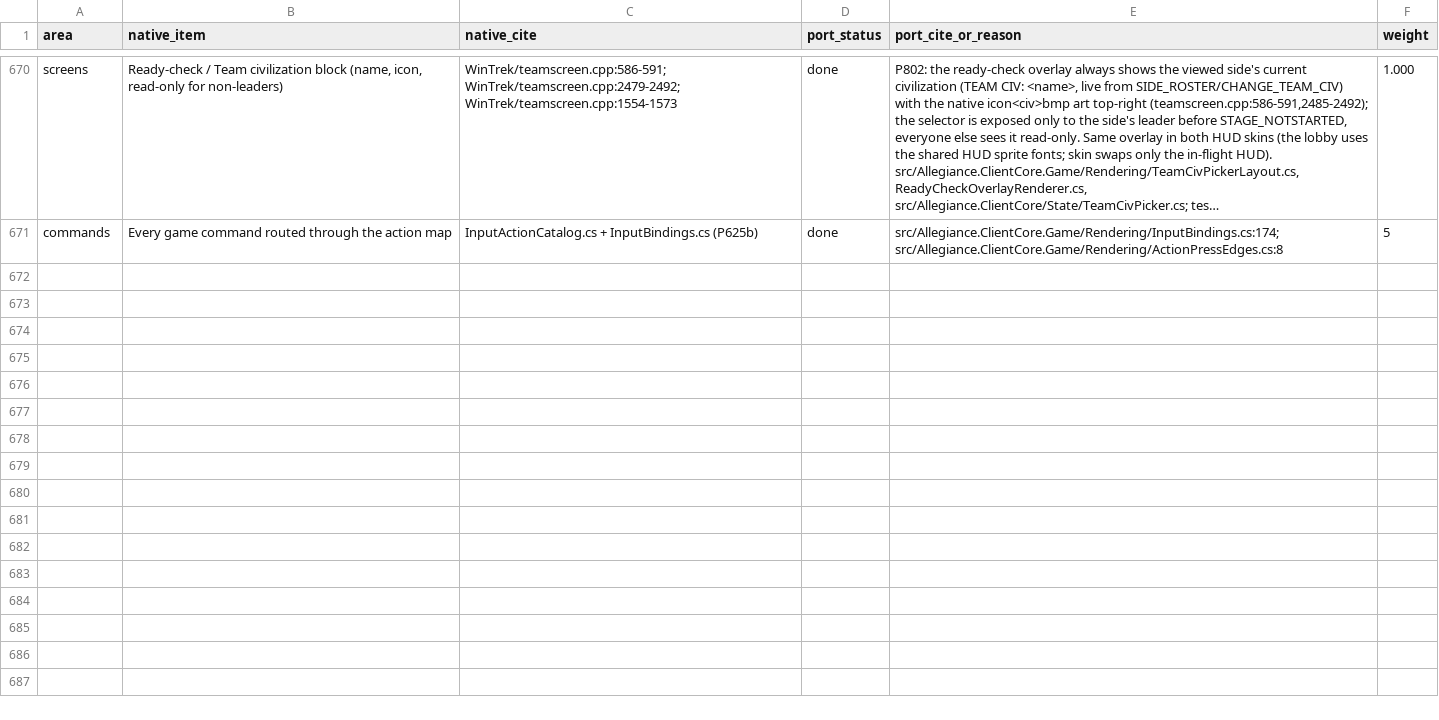
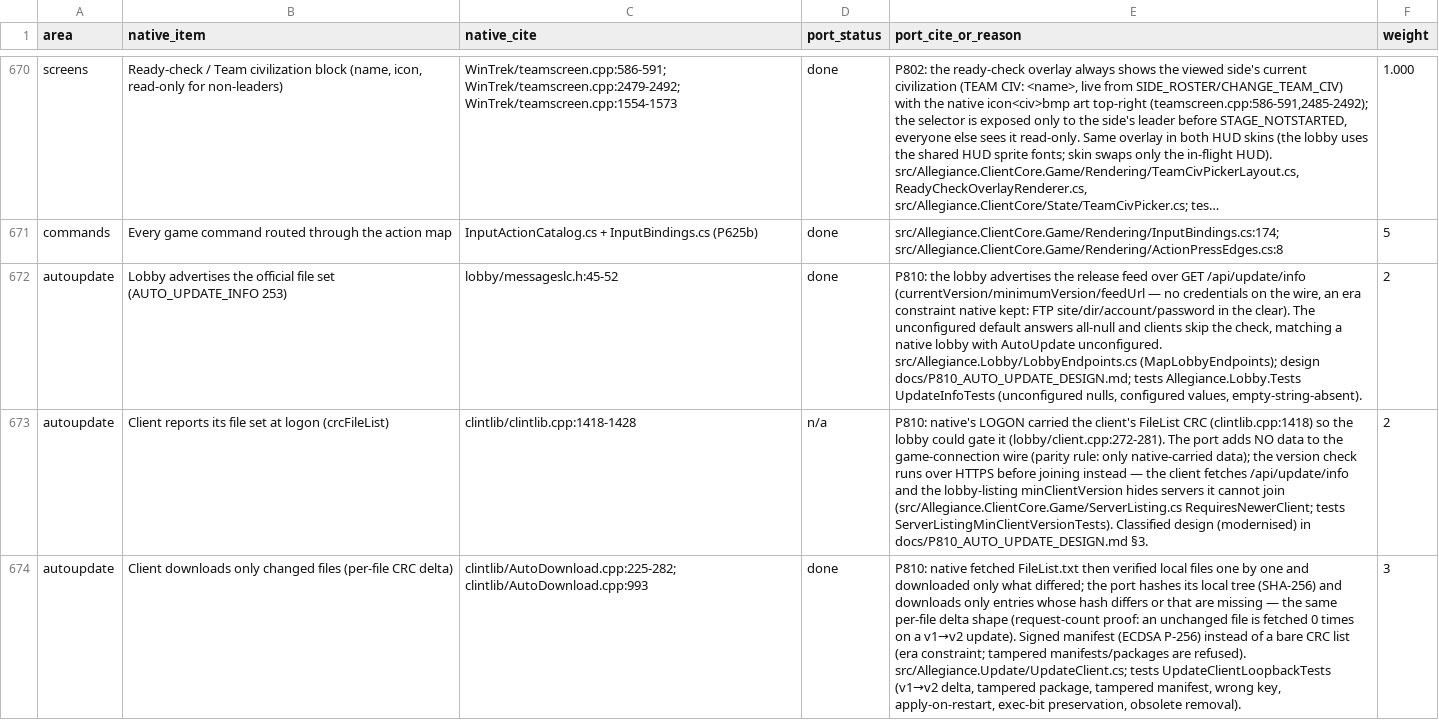
Before and after one commit to dominusbelial/AllegianceCore-public, a CSV file: docs/parity/parity-matrix.csv, drawn as a sheet; only a part is shown, gaps mark what is left out; long unchanged cells end in …; the diff covers the shown part only; the diff names each change by its address in the sheet, - before the commit and + after, or states it on an @@ line.

```diff
--- a/docs/parity/parity-matrix.csv
+++ b/docs/parity/parity-matrix.csv
+row 672: autoupdate | Lobby advertises the official file set (AUTO_UPDATE_INFO 253) | lobby/messageslc.h:45-52 | done | P810: the lobby advertises the release feed over GET /api/update/info (currentVersion/minimumVersion/feedUrl — no credentials on the wire, an era constraint native kept: FTP site/dir/account/password in the clear). The unconfigured default answers all-null and clients skip the check, matching a native lobby with AutoUpdate unconfigured. src/Allegiance.Lobby/LobbyEndpoints.cs (MapLobbyEndpoints); design docs/P810_AUTO_UPDATE_DESIGN.md; tests Allegiance.Lobby.Tests UpdateInfoTests (unconfigured nulls, configured values, empty-string-absent). | 2
+row 673: autoupdate | Client reports its file set at logon (crcFileList) | clintlib/clintlib.cpp:1418-1428 | n/a | P810: native's LOGON carried the client's FileList CRC (clintlib.cpp:1418) so the lobby could gate it (lobby/client.cpp:272-281). The port adds NO data to the game-connection wire (parity rule: only native-carried data); the version check runs over HTTPS before joining instead — the client fetches /api/update/info and the lobby-listing minClientVersion hides servers it cannot join (src/Allegiance.ClientCore.Game/ServerListing.cs RequiresNewerClient; tests ServerListingMinClientVersionTests). Classified design (modernised) in docs/P810_AUTO_UPDATE_DESIGN.md §3. | 2
+row 674: autoupdate | Client downloads only changed files (per-file CRC delta) | clintlib/AutoDownload.cpp:225-282; clintlib/AutoDownload.cpp:993 | done | P810: native fetched FileList.txt then verified local files one by one and downloaded only what differed; the port hashes its local tree (SHA-256) and downloads only entries whose hash differs or that are missing — the same per-file delta shape (request-count proof: an unchanged file is fetched 0 times on a v1→v2 update). Signed manifest (ECDSA P-256) instead of a bare CRC list (era constraint; tampered manifests/packages are refused). src/Allegiance.Update/UpdateClient.cs; tests UpdateClientLoopbackTests (v1→v2 delta, tampered package, tampered manifest, wrong key, apply-on-restart, exec-bit preservation, obsolete removal). | 3
```
Also changed, not shown: 2 added rows elsewhere in this file, 47 other files.
